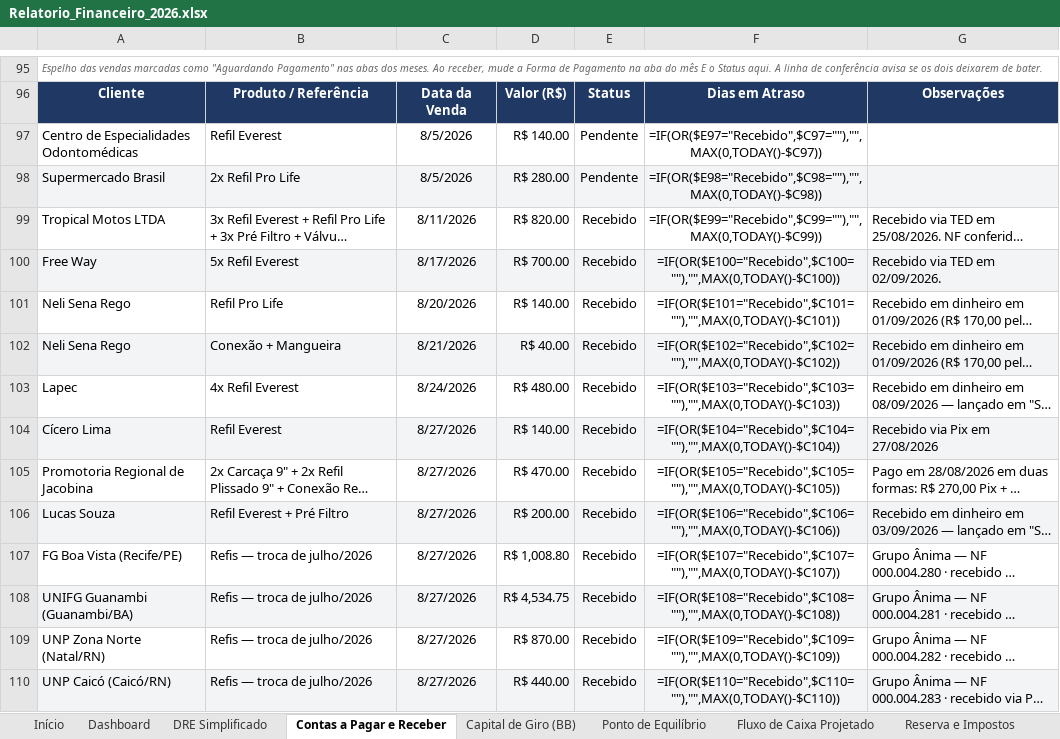
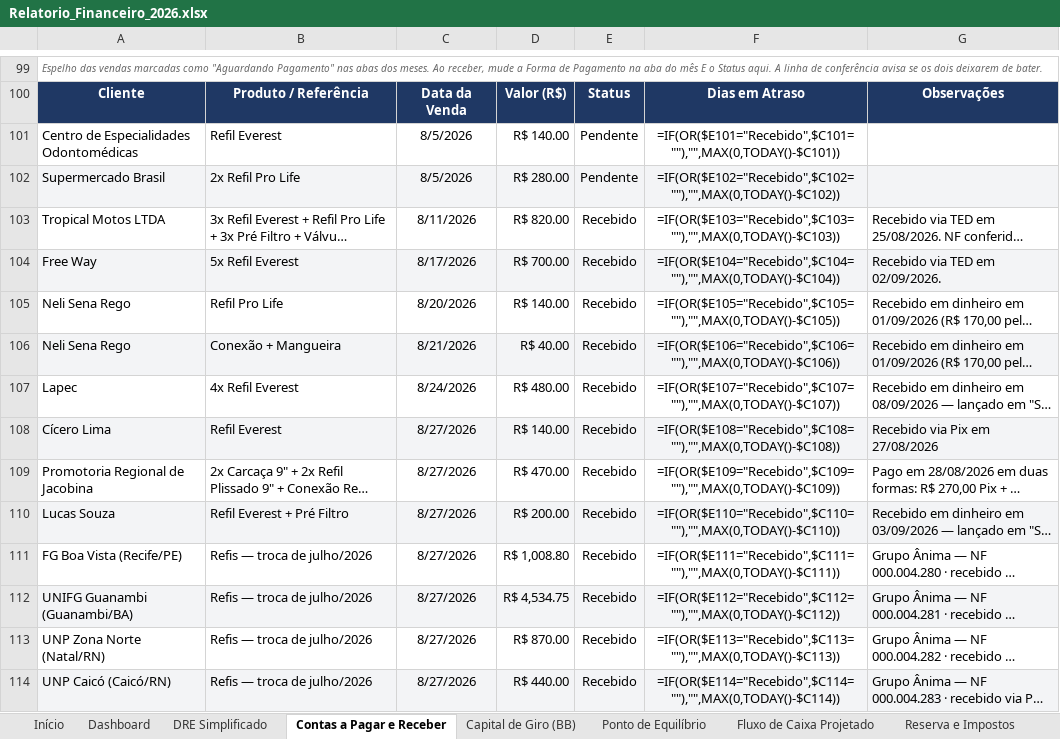
Before and after one commit to backupplanetaagua2025-hub/financeiro, an Excel workbook: Relatorio_Financeiro_2026.xlsx, sheet Contas a Pagar e Receber, drawn as a sheet; only a part is shown, gaps mark what is left out; long unchanged cells end in …; values as stored, in another font and other column widths than the file's, no borders; formulas without a stored value are shown as written; addresses are those after the commit; the diff covers the shown part only; the diff names each change by its address in the sheet, - before the commit and + after, or states it on an @@ line.

Commit message:
Add files via upload

```diff
--- a/Relatorio_Financeiro_2026.xlsx (sheet Contas a Pagar e Receber)
+++ b/Relatorio_Financeiro_2026.xlsx (sheet Contas a Pagar e Receber)
-F101: =IF(OR($E97="Recebido",$C97=""),"",MAX(0,TODAY()-$C97))
+F101: =IF(OR($E101="Recebido",$C101=""),"",MAX(0,TODAY()-$C101))
-F102: =IF(OR($E98="Recebido",$C98=""),"",MAX(0,TODAY()-$C98))
+F102: =IF(OR($E102="Recebido",$C102=""),"",MAX(0,TODAY()-$C102))
-F103: =IF(OR($E99="Recebido",$C99=""),"",MAX(0,TODAY()-$C99))
+F103: =IF(OR($E103="Recebido",$C103=""),"",MAX(0,TODAY()-$C103))
-F104: =IF(OR($E100="Recebido",$C100=""),"",MAX(0,TODAY()-$C100))
+F104: =IF(OR($E104="Recebido",$C104=""),"",MAX(0,TODAY()-$C104))
-F105: =IF(OR($E101="Recebido",$C101=""),"",MAX(0,TODAY()-$C101))
+F105: =IF(OR($E105="Recebido",$C105=""),"",MAX(0,TODAY()-$C105))
-F106: =IF(OR($E102="Recebido",$C102=""),"",MAX(0,TODAY()-$C102))
+F106: =IF(OR($E106="Recebido",$C106=""),"",MAX(0,TODAY()-$C106))
-F107: =IF(OR($E103="Recebido",$C103=""),"",MAX(0,TODAY()-$C103))
+F107: =IF(OR($E107="Recebido",$C107=""),"",MAX(0,TODAY()-$C107))
-F108: =IF(OR($E104="Recebido",$C104=""),"",MAX(0,TODAY()-$C104))
+F108: =IF(OR($E108="Recebido",$C108=""),"",MAX(0,TODAY()-$C108))
-F109: =IF(OR($E105="Recebido",$C105=""),"",MAX(0,TODAY()-$C105))
+F109: =IF(OR($E109="Recebido",$C109=""),"",MAX(0,TODAY()-$C109))
-F110: =IF(OR($E106="Recebido",$C106=""),"",MAX(0,TODAY()-$C106))
+F110: =IF(OR($E110="Recebido",$C110=""),"",MAX(0,TODAY()-$C110))
-F111: =IF(OR($E107="Recebido",$C107=""),"",MAX(0,TODAY()-$C107))
+F111: =IF(OR($E111="Recebido",$C111=""),"",MAX(0,TODAY()-$C111))
-F112: =IF(OR($E108="Recebido",$C108=""),"",MAX(0,TODAY()-$C108))
+F112: =IF(OR($E112="Recebido",$C112=""),"",MAX(0,TODAY()-$C112))
-F113: =IF(OR($E109="Recebido",$C109=""),"",MAX(0,TODAY()-$C109))
+F113: =IF(OR($E113="Recebido",$C113=""),"",MAX(0,TODAY()-$C113))
-F114: =IF(OR($E110="Recebido",$C110=""),"",MAX(0,TODAY()-$C110))
+F114: =IF(OR($E114="Recebido",$C114=""),"",MAX(0,TODAY()-$C114))
```
Also changed, not shown: 4 added rows and 76 edited cells elsewhere in this sheet, sheet Out 2026, sheet Set 2026.
